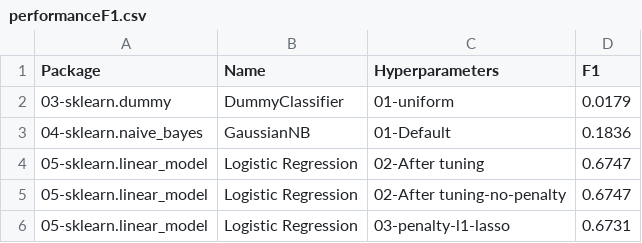
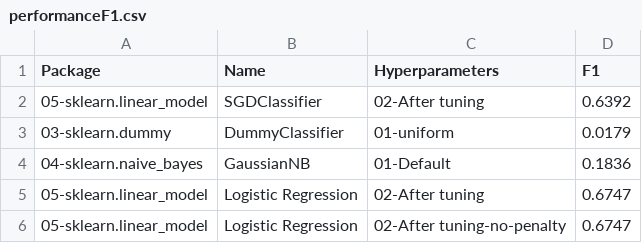
Before and after one commit to franck-benault/Fraud-Detection-simulated-data, a CSV file: data/results/performanceF1.csv, drawn as a sheet; only a part is shown; the shorter side is filled out with more unchanged rows; the diff names each change by its address in the sheet, - before the commit and + after, or states it on an @@ line.

```diff
--- a/data/results/performanceF1.csv
+++ b/data/results/performanceF1.csv
+row 2: 05-sklearn.linear_model | SGDClassifier | 02-After tuning | 0.6392
```
Also changed, not shown: data/results/hyperparameters.csv, data/results/learnngTest.csv, 2 other files.
